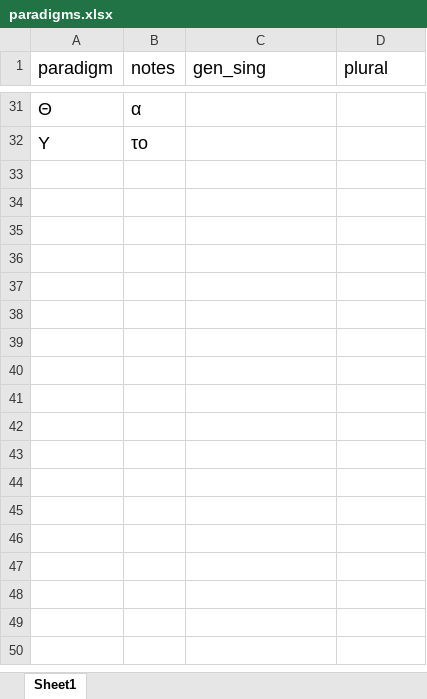
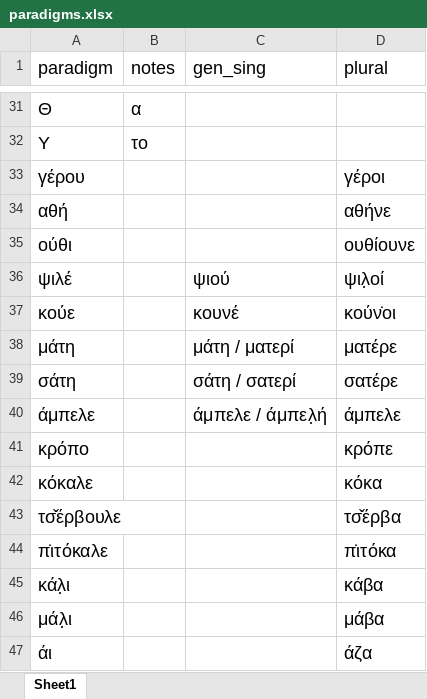
Before and after one commit to jgchaparro/TsakonianDB, an Excel workbook: data/tables/paradigms.xlsx, sheet Sheet1, drawn as a sheet; only a part is shown, gaps mark what is left out; values as stored, in another font and other column widths than the file's, no borders; table styles not drawn; the diff names each change by its address in the sheet, - before the commit and + after, or states it on an @@ line.

```diff
--- a/data/tables/paradigms.xlsx (sheet Sheet1)
+++ b/data/tables/paradigms.xlsx (sheet Sheet1)
+row 33: γέρου |  |  | γέροι
+row 34: αθή |  |  | αθήνε
+row 35: ούθι |  |  | ουθίουνε
+row 36: ψιλέ |  | ψιού | ψιλ̣οί
+row 37: κούε |  | κουνέ | κούν̇οι
+row 38: μάτη |  | μάτη / ματερί | ματέρε
+row 39: σάτη |  | σάτη / σατερί | σατέρε
+row 40: άμπελε |  | άμπελε / άμπελ̣ή | άμπελε
+row 41: κρόπο |  |  | κρόπε
+row 42: κόκαλε |  |  | κόκα
+row 43: τσ̌έρβουλε |  |  | τσ̌έρβα
+row 44: π̇ιτόκαλε |  |  | π̇ιτόκα
+row 45: κάλ̣ι |  |  | κάβα
+row 46: μάλ̣ι |  |  | μάβα
+row 47: άι |  |  | άζα
```
Also changed, not shown: 1 other file.
